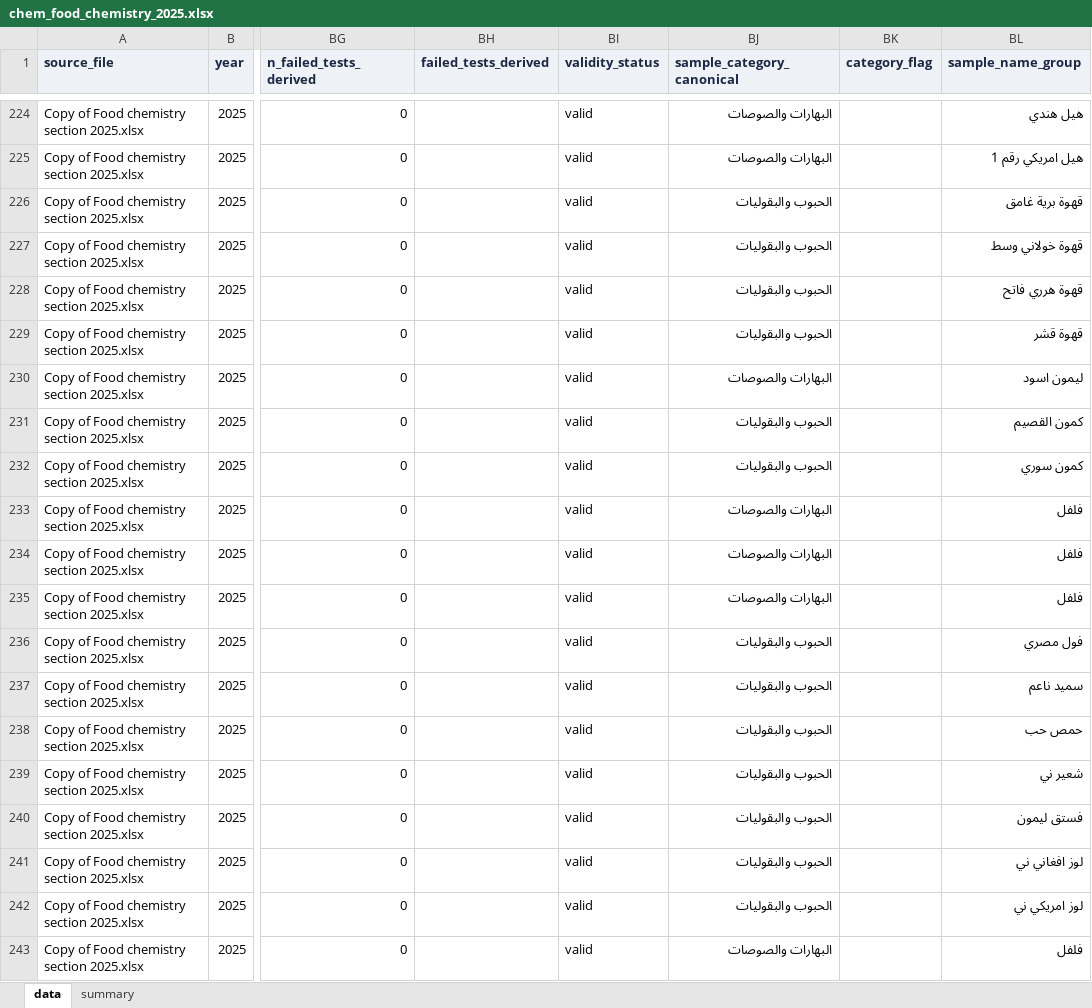
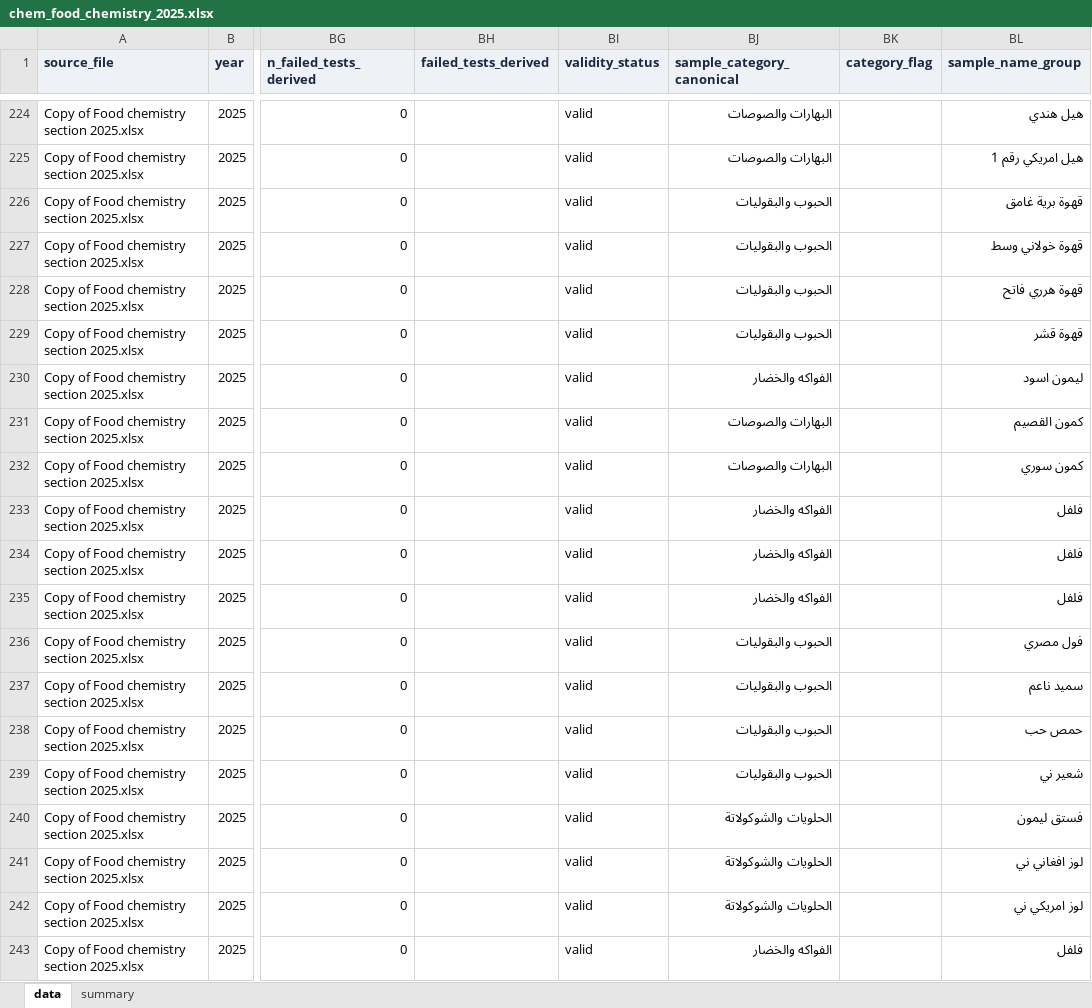
Before and after one commit to ohan-Bioinfo/R-D-amana, an Excel workbook: clean/chemistry/chem_food_chemistry_2025.xlsx, sheet data, drawn as a sheet; only a part is shown, gaps mark what is left out; values as stored, in another font and other column widths than the file's, no borders; the diff covers the shown part only; the diff names each change by its address in the sheet, - before the commit and + after, or states it on an @@ line.

```diff
--- a/clean/chemistry/chem_food_chemistry_2025.xlsx (sheet data)
+++ b/clean/chemistry/chem_food_chemistry_2025.xlsx (sheet data)
-BJ230 (sample_category_canonical): البهارات والصوصات
+BJ230 (sample_category_canonical): الفواكه والخضار
-BJ231:BJ232 (sample_category_canonical): الحبوب والبقوليات
+BJ231:BJ232 (sample_category_canonical): البهارات والصوصات
-BJ233:BJ235 (sample_category_canonical): البهارات والصوصات
+BJ233:BJ235 (sample_category_canonical): الفواكه والخضار
-BJ240:BJ242 (sample_category_canonical): الحبوب والبقوليات
+BJ240:BJ242 (sample_category_canonical): الحلويات والشوكولاتة
-BJ243 (sample_category_canonical): البهارات والصوصات
+BJ243 (sample_category_canonical): الفواكه والخضار
```
Also changed, not shown: 1874 edited cells elsewhere in this sheet, sheet summary, clean/chemistry/chem_aflatoxins_2024.xlsx, clean/chemistry/chem_aflatoxins_2025.xlsx, 38 other files.
